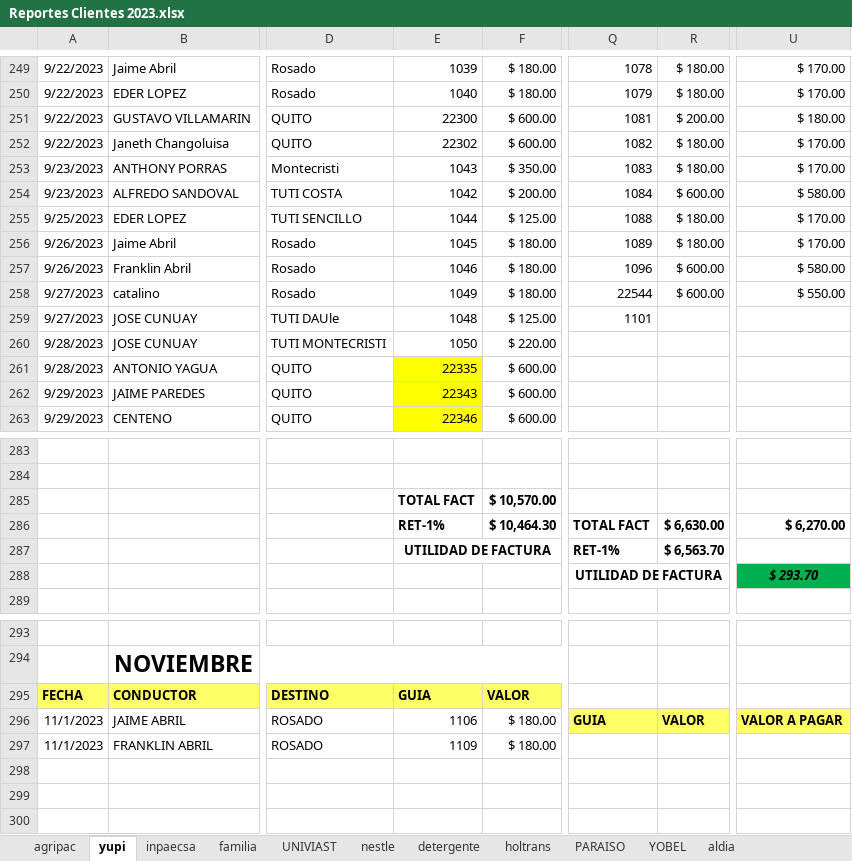
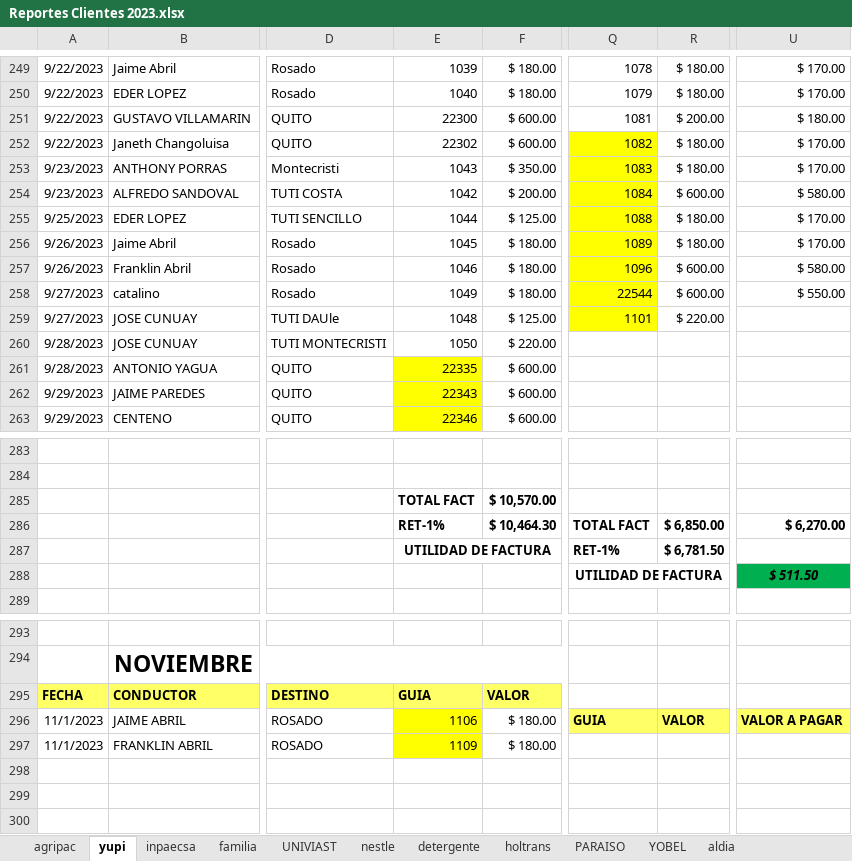
Before and after one commit to ABRILTRANS/OFICINA, an Excel workbook: DOC 2023/Reportes Clientes 2023.xlsx, sheet yupi, drawn as a sheet; only a part is shown, gaps mark what is left out; values as stored, in another font and other column widths than the file's, no borders; the diff names each change by its address in the sheet, - before the commit and + after, or states it on an @@ line.

```diff
--- a/DOC 2023/Reportes Clientes 2023.xlsx (sheet yupi)
+++ b/DOC 2023/Reportes Clientes 2023.xlsx (sheet yupi)
-Q252:Q259 fill: none
+Q252:Q259 fill: #FFFF00
-R259: (empty)
+R259: $ 220.00
-R286: $ 6,630.00
+R286: $ 6,850.00
-R287: $ 6,563.70
+R287: $ 6,781.50
-U288: $ 293.70
+U288: $ 511.50
-E296:E297 fill: none
+E296:E297 fill: #FFFF00
```
Also changed, not shown: sheet FLUJO DE CAJA, sheet utilidad.
